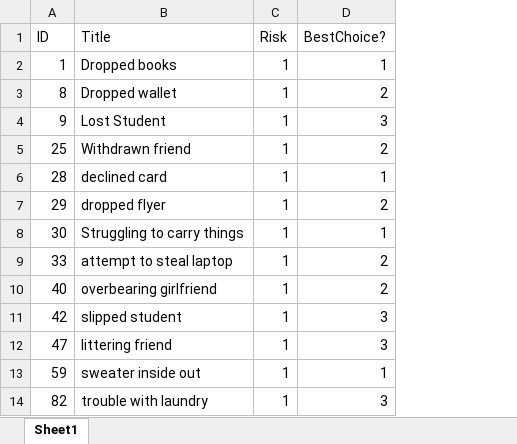
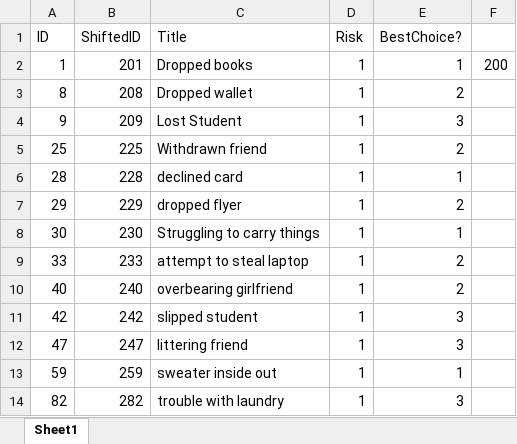
Before and after one commit to Chasers115/SeniorDesign480, an Excel workbook: Bystander Intervention/MetaData/MetaData.xlsx, sheet Sheet1, drawn as a sheet; only a part is shown; values as stored, in another font and other column widths than the file's, no borders; the diff names each change by its address in the sheet, - before the commit and + after, or states it on an @@ line.

```diff
--- a/Bystander Intervention/MetaData/MetaData.xlsx (sheet Sheet1)
+++ b/Bystander Intervention/MetaData/MetaData.xlsx (sheet Sheet1)
+column B (ShiftedID), rows 2-14: 201 | 208 | 209 | 225 | 228 | 229 | 230 | 233 | 240 | 242 | 247 | 259 | 282
+column F, row 2: 200
```
Also changed, not shown: 7 other files.
